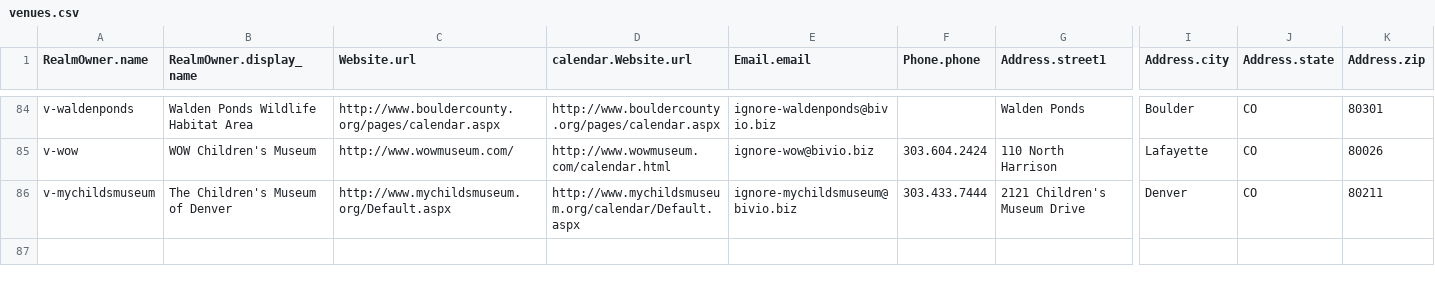
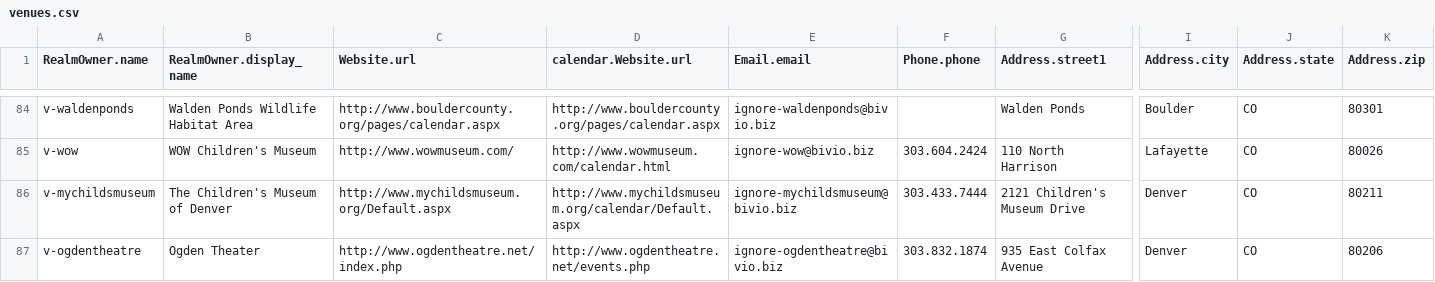
Before and after one commit to biviosoftware/perl-Cal54, a CSV file: files/cal54/ddl/venues.csv, drawn as a sheet; only a part is shown, gaps mark what is left out; rows hold the shown columns only; the diff names each change by its address in the sheet, - before the commit and + after, or states it on an @@ line.

```diff
--- a/files/cal54/ddl/venues.csv
+++ b/files/cal54/ddl/venues.csv
+row 87: v-ogdentheatre | Ogden Theater | http://www.ogdentheatre.net/index.php | http://www.ogdentheatre.net/events.php | ignore-ogdentheatre@bivio.biz | 303.832.1874 | 935 East Colfax Avenue | Denver | CO | 80206
```
Also changed, not shown: files/cal54/ddl/scrapers.csv.
